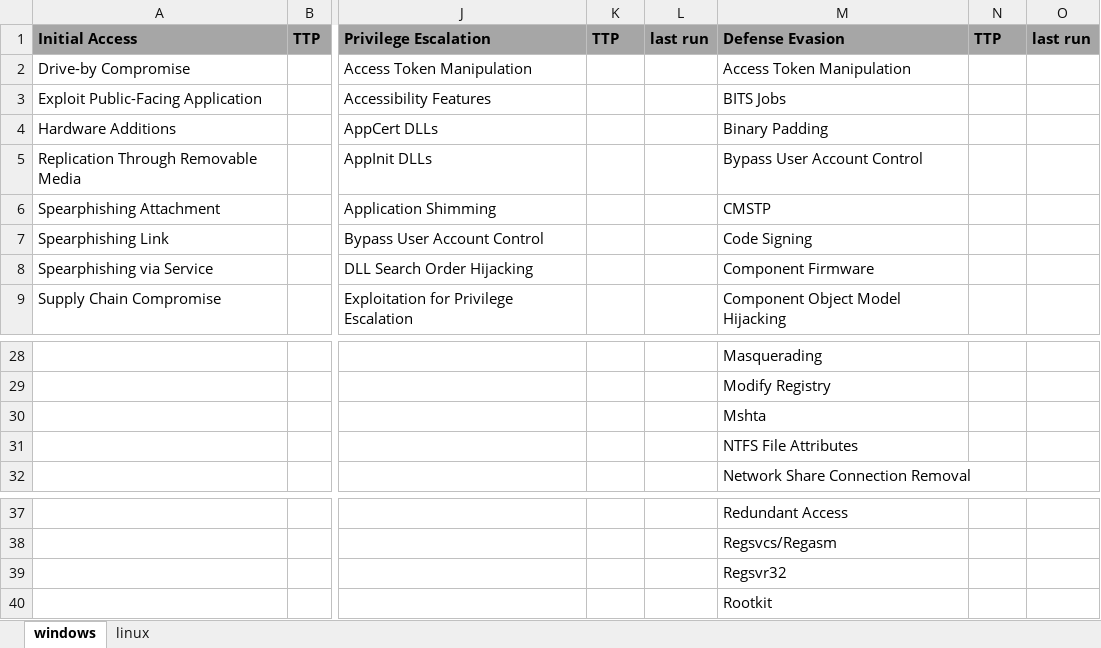
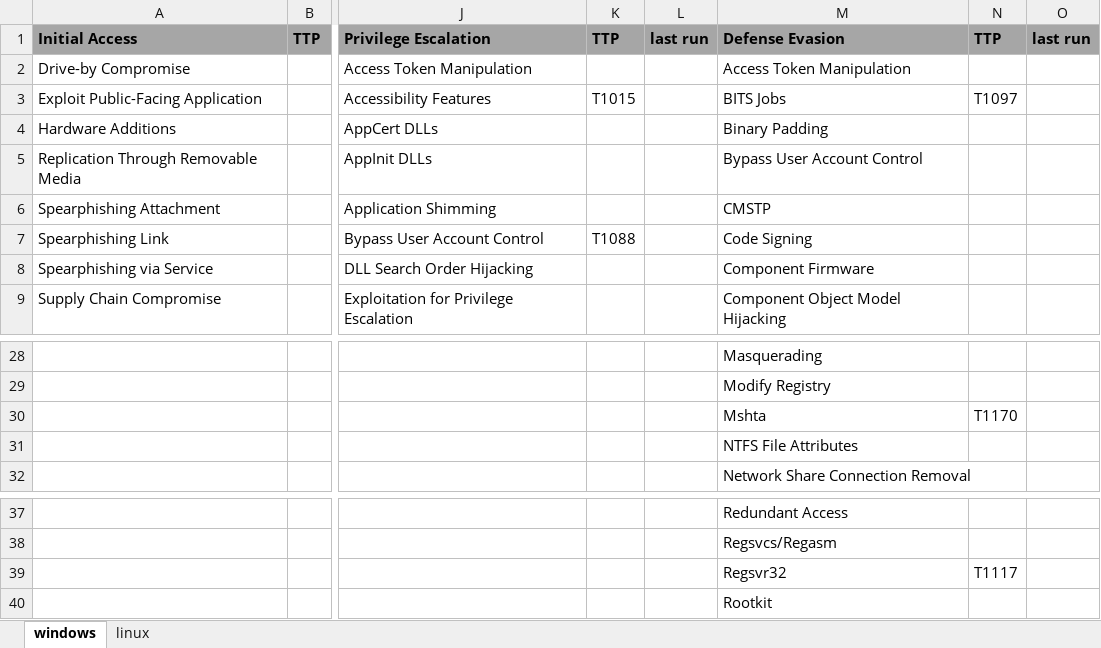
Before and after one commit to rallyspeed/ansible-mitre, an Excel workbook: report/Matrix-MITRE.xlsx, sheet windows, drawn as a sheet; only a part is shown, gaps mark what is left out; values as stored, in another font and other column widths than the file's, no borders; the diff names each change by its address in the sheet, - before the commit and + after, or states it on an @@ line.

Commit message:
Add files via upload

```diff
--- a/report/Matrix-MITRE.xlsx (sheet windows)
+++ b/report/Matrix-MITRE.xlsx (sheet windows)
-K3: (empty)
+K3: T1015
-N3: (empty)
+N3: T1097
-K7: (empty)
+K7: T1088
-N30: (empty)
+N30: T1170
-N39: (empty)
+N39: T1117
```
